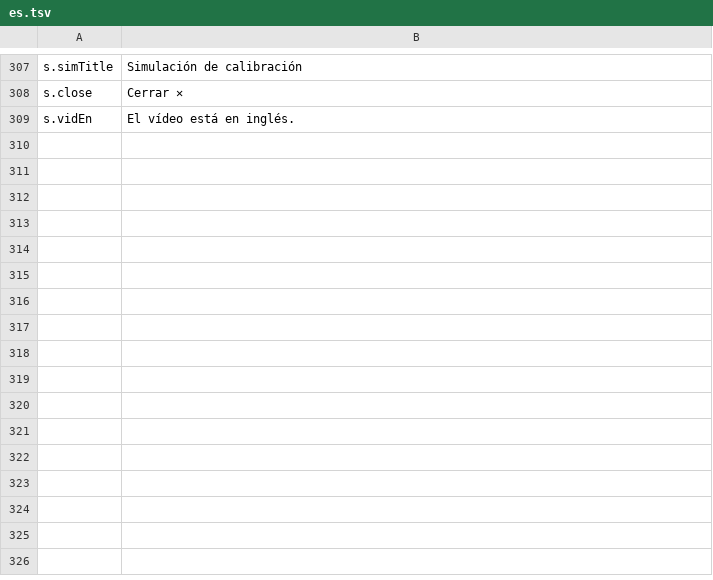
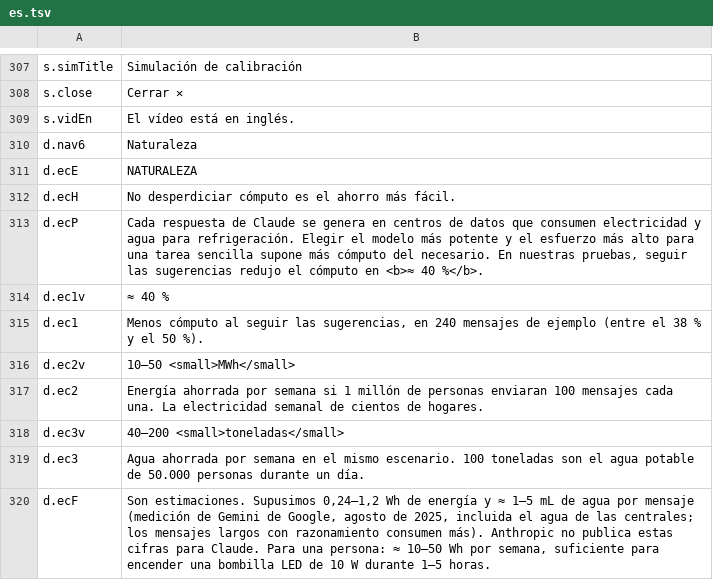
Before and after one commit to H-ENES1/ai-assistant-claude, a TSV file: tools/i18n/site/es.tsv, drawn as a sheet; only a part is shown, gaps mark what is left out.

```diff
--- a/tools/i18n/site/es.tsv
+++ b/tools/i18n/site/es.tsv
@@ -309 +309,12 @@ s.close	Cerrar ✕
 s.vidEn	El vídeo está en inglés.
+d.nav6	Naturaleza
+d.ecE	NATURALEZA
+d.ecH	No desperdiciar cómputo es el ahorro más fácil.
+d.ecP	Cada respuesta de Claude se genera en centros de datos que consumen electricidad y agua para refrigeración. Elegir el modelo más potente y el esfuerzo más alto para una tarea sencilla supone más cómputo del necesario. En nuestras pruebas, seguir las sugerencias redujo el cómputo en <b>≈ 40 %</b>.
+d.ec1v	≈ 40 %
+d.ec1	Menos cómputo al seguir las sugerencias, en 240 mensajes de ejemplo (entre el 38 % y el 50 %).
+d.ec2v	10–50 <small>MWh</small>
+d.ec2	Energía ahorrada por semana si 1 millón de personas enviaran 100 mensajes cada una. La electricidad semanal de cientos de hogares.
+d.ec3v	40–200 <small>toneladas</small>
+d.ec3	Agua ahorrada por semana en el mismo escenario. 100 toneladas son el agua potable de 50.000 personas durante un día.
+d.ecF	Son estimaciones. Supusimos 0,24–1,2 Wh de energía y ≈ 1–5 mL de agua por mensaje (medición de Gemini de Google, agosto de 2025, incluida el agua de las centrales; los mensajes largos con razonamiento consumen más). Anthropic no publica estas cifras para Claude. Para una persona: ≈ 10–50 Wh por semana, suficiente para encender una bombilla LED de 10 W durante 1–5 horas.
```
Also changed, not shown: tools/i18n/site/de.tsv, tools/i18n/site/fr.tsv, 17 other files.
